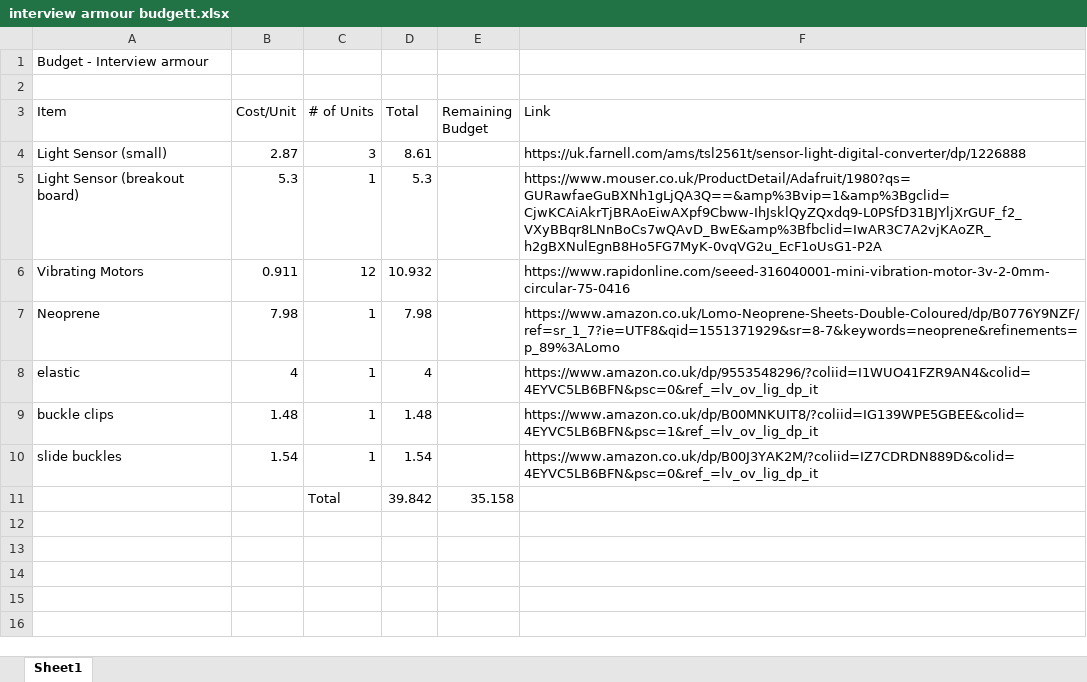
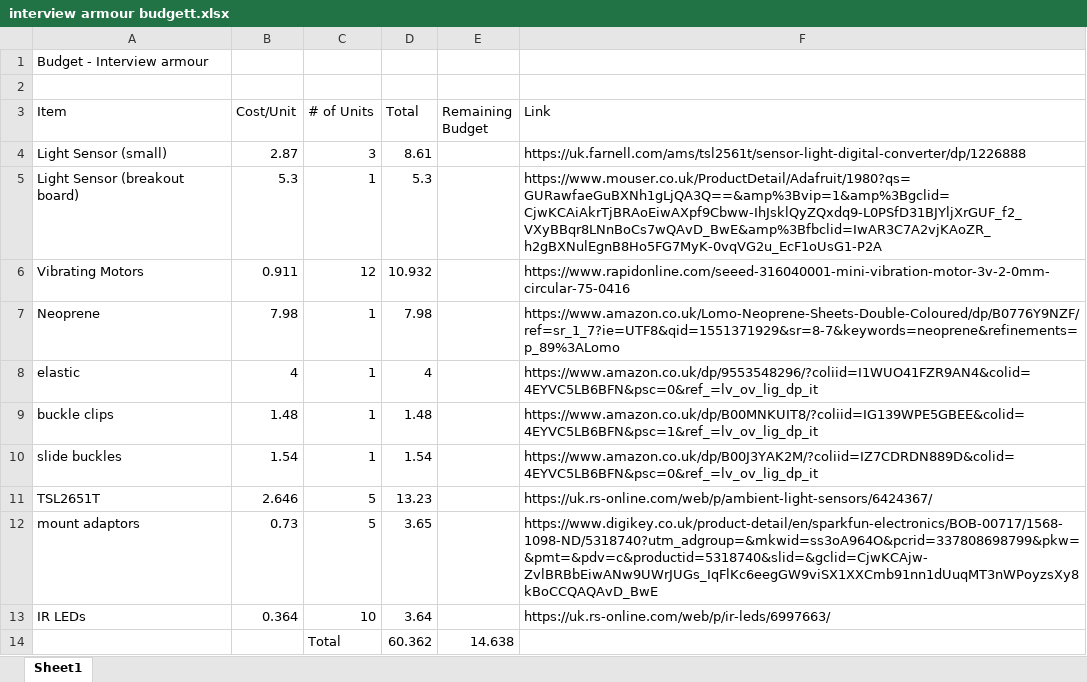
Before and after one commit to naflaherty/Interview_Armour, an Excel workbook: interview armour budgett.xlsx, sheet Sheet1, drawn as a sheet; values as stored, in another font and other column widths than the file's, no borders; removed rows and columns are numbered as before the commit, all else as after; the diff names each change by its address in the sheet, - before the commit and + after, or states it on an @@ line.

Commit message:
Add files via upload
additional items ordered

```diff
--- a/interview armour budgett.xlsx (sheet Sheet1)
+++ b/interview armour budgett.xlsx (sheet Sheet1)
-row 11:  |  | Total | 39.842 | 35.158
+row 11: TSL2651T | 2.646 | 5 | 13.23 |  | https://uk.rs-online.com/web/p/ambient-light-sensors/6424367/
+row 12: mount adaptors | 0.73 | 5 | 3.65 |  | https://www.digikey.co.uk/product-detail/en/sparkfun-electronics/BOB-00717/1568-1098-ND/5318740?utm_adgroup=&mkwid=ss3oA964O&pcrid=337808698799&pkw=&pmt=&pdv=c&productid=5318740&slid=&gclid=CjwKCAjw-ZvlBRBbEiwANw9UWrJUGs_IqFlKc6eegGW9viSX1XXCmb91nn1dUuqMT3nWPoyzsXy8kBoCCQAQAvD_BwE
+row 13: IR LEDs | 0.364 | 10 | 3.64 |  | https://uk.rs-online.com/web/p/ir-leds/6997663/
+row 14:  |  | Total | 60.362 | 14.638
```
